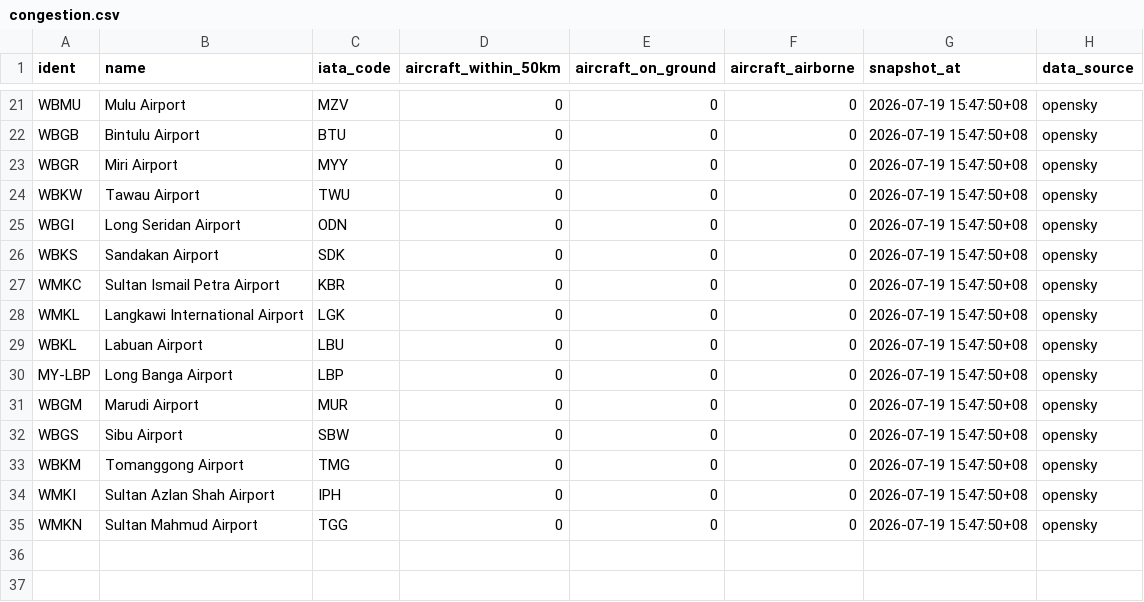
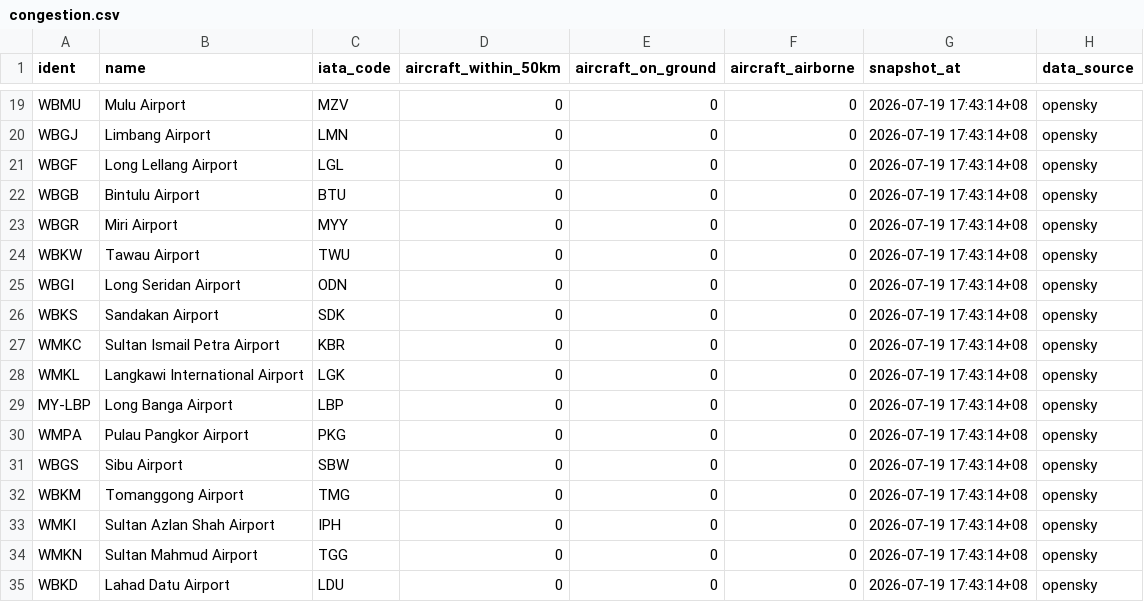
Before and after one commit to 1bk/simple-airports-analysis-v2, a CSV file: dashboard/public/congestion.csv, drawn as a sheet; only a part is shown, gaps mark what is left out; removed rows and columns are numbered as before the commit, all else as after; the diff covers the shown part only; the diff names each change by its address in the sheet, - before the commit and + after, or states it on an @@ line.

```diff
--- a/dashboard/public/congestion.csv
+++ b/dashboard/public/congestion.csv
-G19 (snapshot_at): 2026-07-19 15:47:50+08
+G19 (snapshot_at): 2026-07-19 17:43:14+08
+row 20: WBGJ | Limbang Airport | LMN | 0 | 0 | 0 | 2026-07-19 17:43:14+08 | opensky
+row 21: WBGF | Long Lellang Airport | LGL | 0 | 0 | 0 | 2026-07-19 17:43:14+08 | opensky
-G22:G28 (snapshot_at): 2026-07-19 15:47:50+08
+G22:G28 (snapshot_at): 2026-07-19 17:43:14+08
-row 29: WBKL | Labuan Airport | LBU | 0 | 0 | 0 | 2026-07-19 15:47:50+08 | opensky
-G29:G34 (snapshot_at): 2026-07-19 15:47:50+08
+G29:G34 (snapshot_at): 2026-07-19 17:43:14+08
-A30 (ident): WBGM
+A30 (ident): WMPA
-B30 (name): Marudi Airport
+B30 (name): Pulau Pangkor Airport
-C30 (iata_code): MUR
+C30 (iata_code): PKG
+row 35: WBKD | Lahad Datu Airport | LDU | 0 | 0 | 0 | 2026-07-19 17:43:14+08 | opensky
```
Also changed, not shown: 6 added rows, 8 removed rows and 23 edited cells elsewhere in this file, dashboard/public/arrival_origins.csv, dashboard/public/arrivals.csv, 14 other files.
